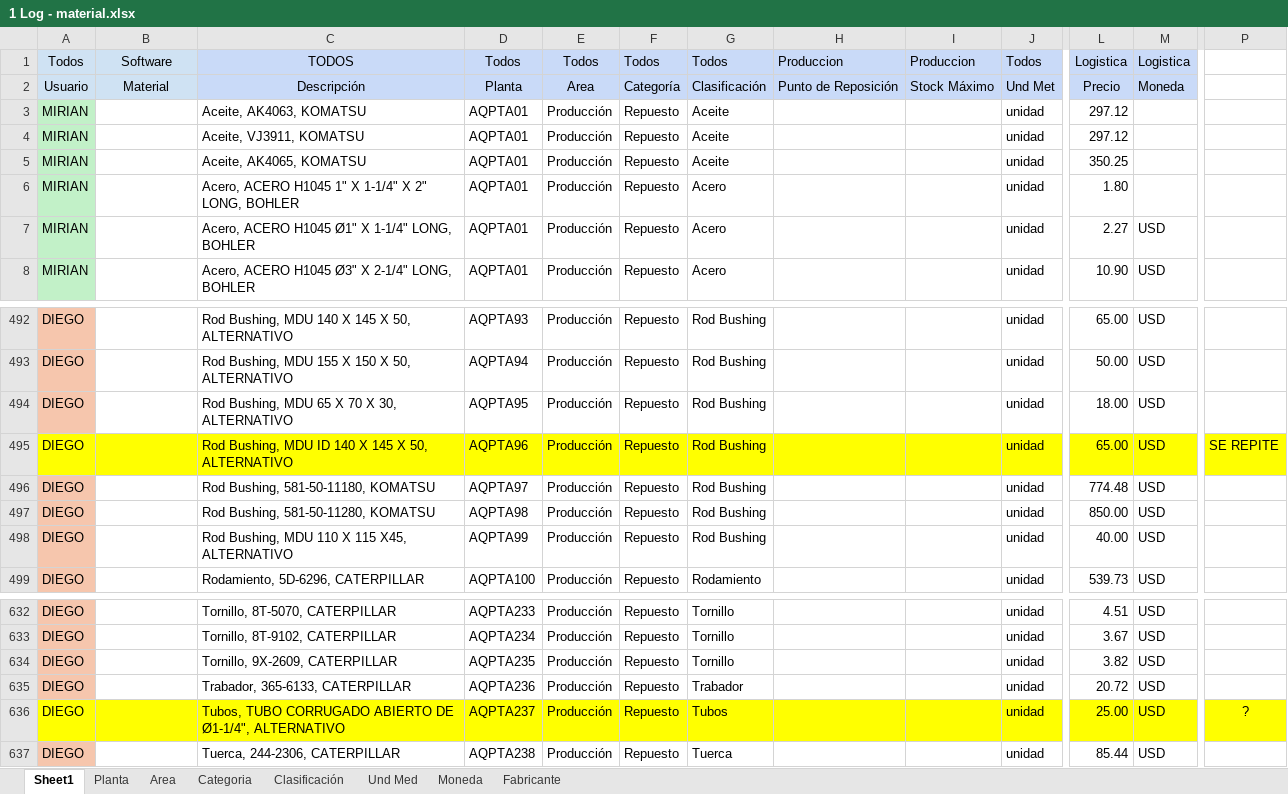
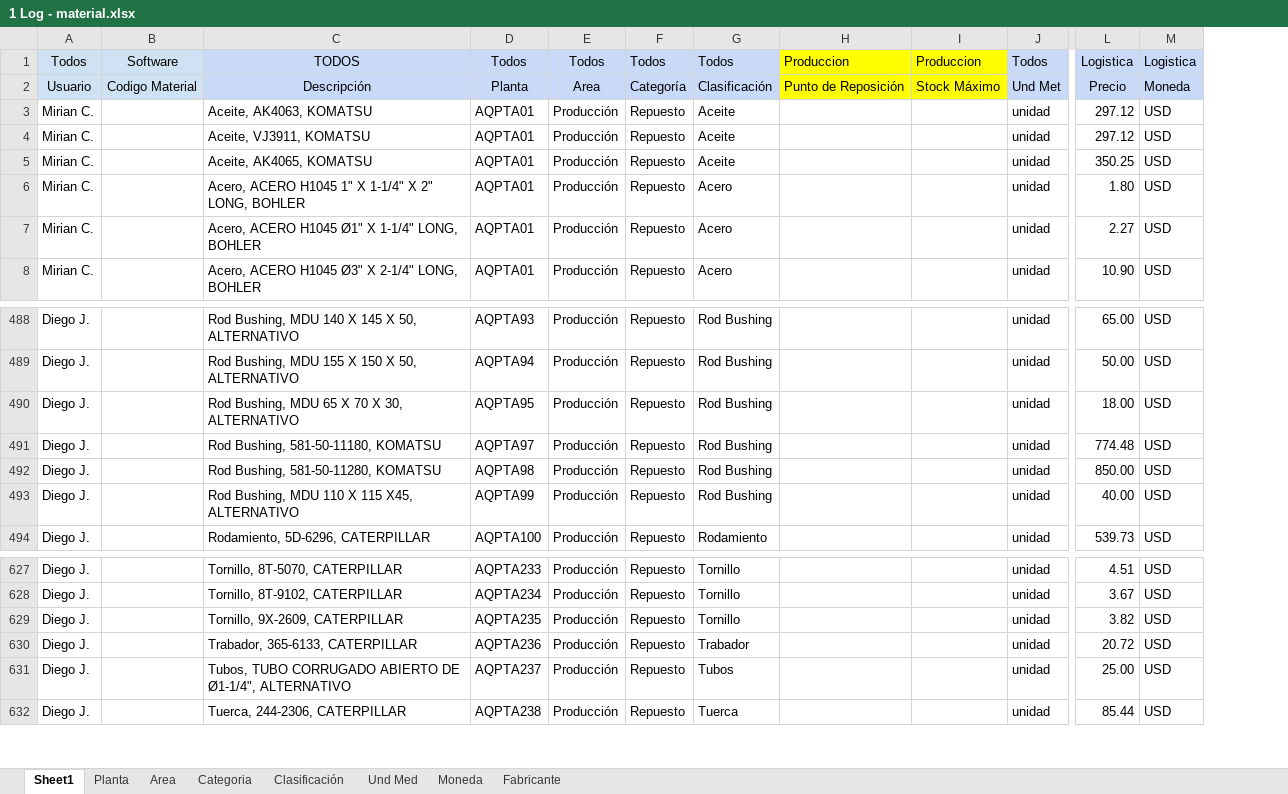
Before and after one commit to Estefano64/ERP-HPyK, an Excel workbook: data/1 Log - material.xlsx, sheet Sheet1, drawn as a sheet; only a part is shown, gaps mark what is left out; values as stored, in another font and other column widths than the file's, no borders; conditional formats not drawn; removed rows and columns are numbered as before the commit, all else as after; rows hold the shown columns only; the diff covers the shown part only; the diff names each change by its address in the sheet, - before the commit and + after, or states it on an @@ line.

```diff
--- a/data/1 Log - material.xlsx (sheet Sheet1)
+++ b/data/1 Log - material.xlsx (sheet Sheet1)
-column A, rows 1-8: Todos | Usuario | MIRIAN | MIRIAN | MIRIAN | MIRIAN | MIRIAN | MIRIAN; rows 492-494: all DIEGO; rows 496-499: all DIEGO; rows 632-637: all DIEGO
+column A, rows 1-8: Todos | Usuario | Mirian C. | Mirian C. | Mirian C. | Mirian C. | Mirian C. | Mirian C.; rows 488-494: all Diego J.; rows 627-632: all Diego J.
-column P, row 636: ?
-H1:I2 fill: #C9DAF8
+H1:I2 fill: #FFFF00
-B2: Material
+B2: Codigo Material
-M3:M6: (empty)
+M3:M6: USD
-row 495: DIEGO |  | Rod Bushing, MDU ID 140 X 145 X 50, ALTERNATIVO | AQPTA96 | Producción | Repuesto | Rod Bushing |  |  | unidad | 65.00 | USD | SE REPITE
-B631:M631 fill: #FFFF00
+B631:M631 fill: none
```
Also changed, not shown: 4 removed rows, 12 edited cells and cell formats elsewhere in this sheet, formulas that keep their value, data/4. Log prod - Task list materiales.xlsx, data/5. Cod Rep.xlsx, 10 other files.
